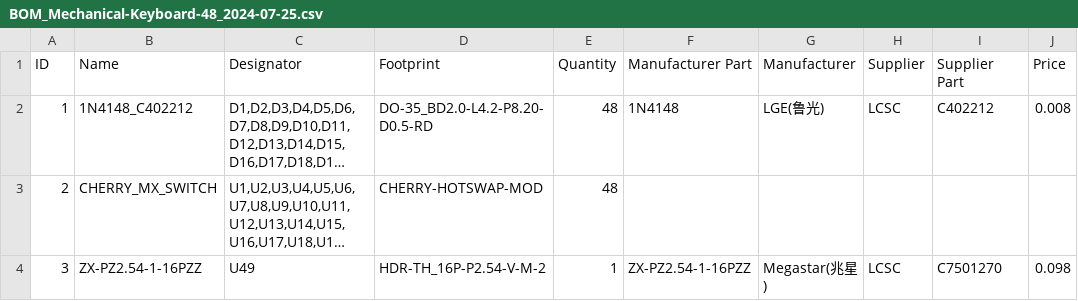
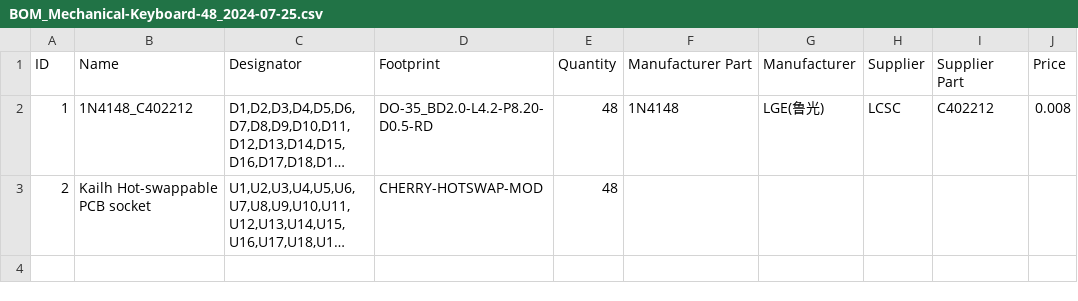
Before and after one commit to unkyulee/micro-journal, a CSV file: micro-journal-rev-6-one-piece/PCB/BOM_Mechanical-Keyboard-48_2024-07-25.csv, drawn as a sheet; long unchanged cells end in …; the diff names each change by its address in the sheet, - before the commit and + after, or states it on an @@ line.

```diff
--- a/micro-journal-rev-6-one-piece/PCB/BOM_Mechanical-Keyboard-48_2024-07-25.csv
+++ b/micro-journal-rev-6-one-piece/PCB/BOM_Mechanical-Keyboard-48_2024-07-25.csv
-B3 (Name): CHERRY_MX_SWITCH
+B3 (Name): Kailh Hot-swappable PCB socket
-row 4: 3 | ZX-PZ2.54-1-16PZZ | U49 | HDR-TH_16P-P2.54-V-M-2 | 1 | ZX-PZ2.54-1-16PZZ | Megastar(兆星) | LCSC | C7501270 | 0.098
```
Also changed, not shown: 5 other files.
